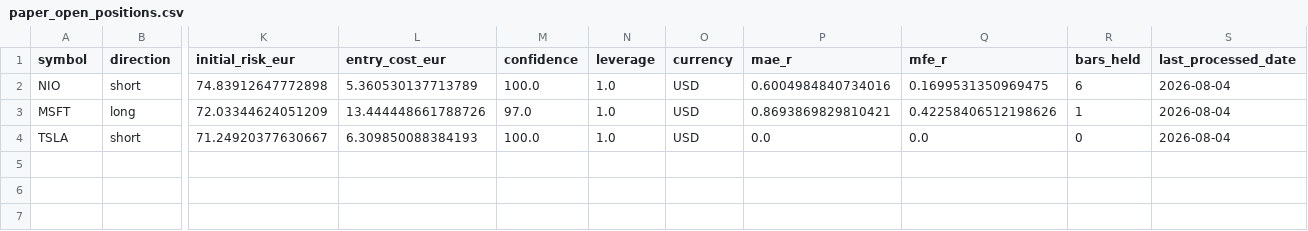
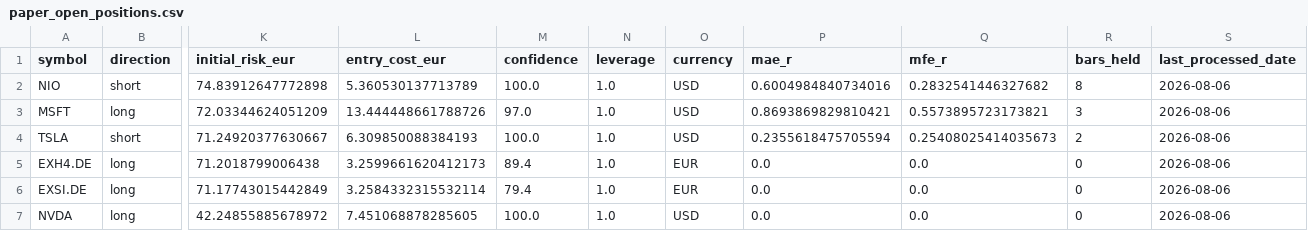
Before and after one commit to rafamarino04/portfolio-manager, a CSV file: data/paper_open_positions.csv, drawn as a sheet; only a part is shown, gaps mark what is left out; rows hold the shown columns only; the diff names each change by its address in the sheet, - before the commit and + after, or states it on an @@ line.

```diff
--- a/data/paper_open_positions.csv
+++ b/data/paper_open_positions.csv
-Q2 (mfe_r): 0.1699531350969475
+Q2 (mfe_r): 0.2832541446327682
-R2 (bars_held): 6
+R2 (bars_held): 8
-S2:S4 (last_processed_date): 2026-08-04
+S2:S4 (last_processed_date): 2026-08-06
-Q3 (mfe_r): 0.42258406512198626
+Q3 (mfe_r): 0.5573895723173821
-R3 (bars_held): 1
+R3 (bars_held): 3
-P4 (mae_r): 0.0
+P4 (mae_r): 0.2355618475705594
-Q4 (mfe_r): 0.0
+Q4 (mfe_r): 0.25408025414035673
-R4 (bars_held): 0
+R4 (bars_held): 2
+row 5: EXH4.DE | long | 71.2018799006438 | 3.2599661620412173 | 89.4 | 1.0 | EUR | 0.0 | 0.0 | 0 | 2026-08-06
+row 6: EXSI.DE | long | 71.17743015442849 | 3.2584332315532114 | 79.4 | 1.0 | EUR | 0.0 | 0.0 | 0 | 2026-08-06
+row 7: NVDA | long | 42.24855885678972 | 7.451068878285605 | 100.0 | 1.0 | USD | 0.0 | 0.0 | 0 | 2026-08-06
```
Also changed, not shown: data/paper_closed_trades.csv, 1 other file.
